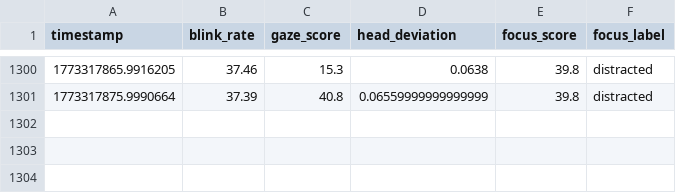
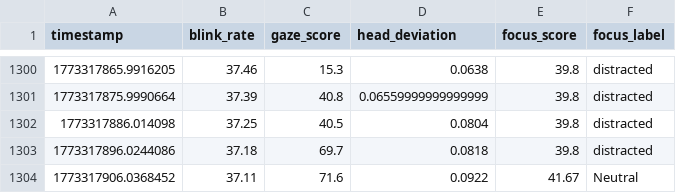
Before and after one commit to Dalmas-Omukaga/sync-flow, a CSV file: data/live/focus_predictions_live.csv, drawn as a sheet; only a part is shown, gaps mark what is left out; the diff names each change by its address in the sheet, - before the commit and + after, or states it on an @@ line.

Commit message:
sync: 1773317918

```diff
--- a/data/live/focus_predictions_live.csv
+++ b/data/live/focus_predictions_live.csv
+row 1302: 1773317886.014098 | 37.25 | 40.5 | 0.0804 | 39.8 | distracted
+row 1303: 1773317896.0244086 | 37.18 | 69.7 | 0.0818 | 39.8 | distracted
+row 1304: 1773317906.0368452 | 37.11 | 71.6 | 0.0922 | 41.67 | Neutral
```
